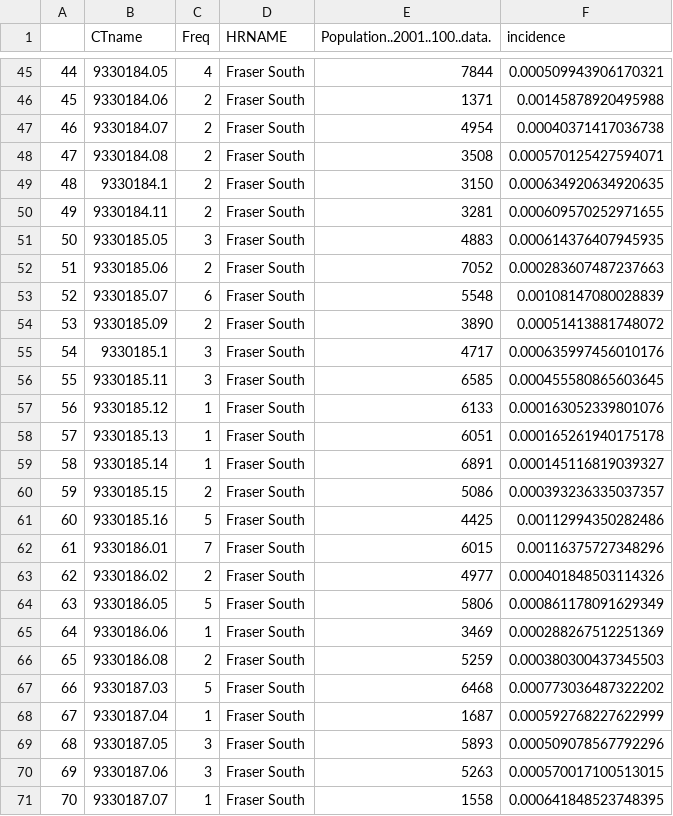
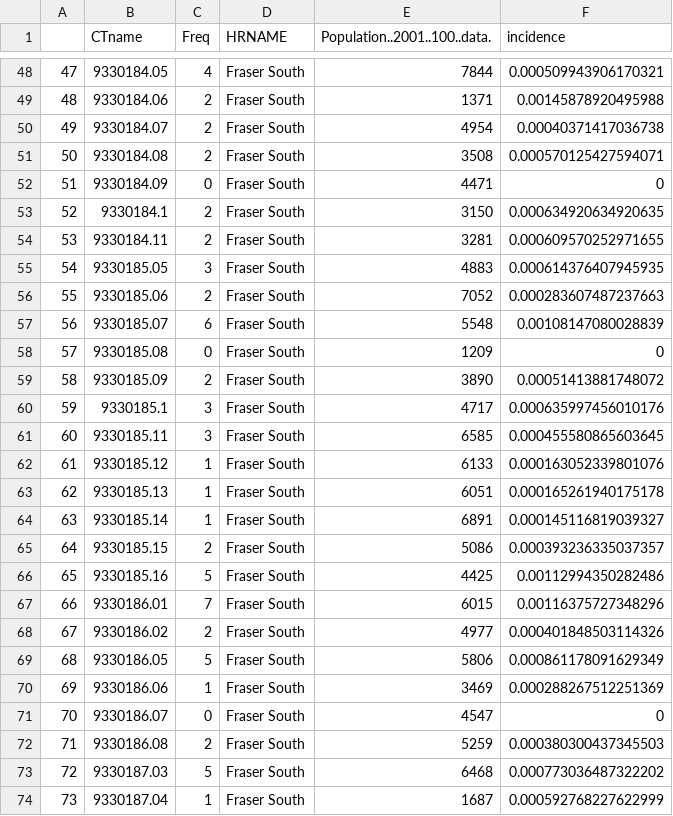
Before and after one commit to DibGill/SocialAdversityStudy, a CSV file: m1_count_pop.csv, drawn as a sheet; only a part is shown, gaps mark what is left out; the shorter side is filled out with more unchanged rows; the diff covers the shown part only; the diff names each change by its address in the sheet, - before the commit and + after, or states it on an @@ line.

```diff
--- a/m1_count_pop.csv
+++ b/m1_count_pop.csv
@@ column A renumbered from row 24 down @@
+row 52: 51 | 9330184.09 | 0 | Fraser South | 4471 | 0
+row 58: 57 | 9330185.08 | 0 | Fraser South | 1209 | 0
+row 71: 70 | 9330186.07 | 0 | Fraser South | 4547 | 0
```
Also changed, not shown: 7 added rows elsewhere in this file, m1_income_house.csv, 2 other files.
